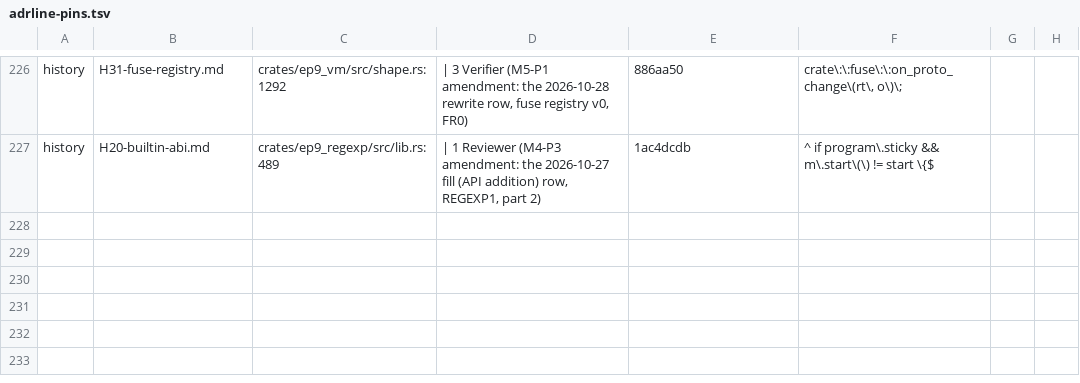
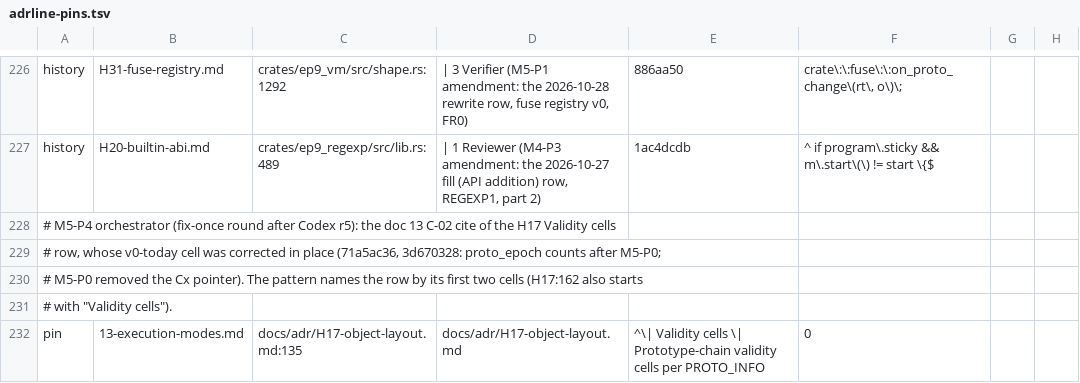
Before and after one commit to ivy-lyn/ep9, a TSV file: tools/xtask/src/exit/adrline-pins.tsv, drawn as a sheet; only a part is shown, gaps mark what is left out; the diff names each change by its address in the sheet, - before the commit and + after, or states it on an @@ line.

```diff
--- a/tools/xtask/src/exit/adrline-pins.tsv
+++ b/tools/xtask/src/exit/adrline-pins.tsv
+row 228: # M5-P4 orchestrator (fix-once round after Codex r5): the doc 13 C-02 cite of the H17 Validity cells
+row 229: # row, whose v0-today cell was corrected in place (71a5ac36, 3d670328: proto_epoch counts after M5-P0;
+row 230: # M5-P0 removed the Cx pointer). The pattern names the row by its first two cells (H17:162 also starts
+row 231: # with "Validity cells").
+row 232: pin | 13-execution-modes.md | docs/adr/H17-object-layout.md:135 | docs/adr/H17-object-layout.md | ^\| Validity cells \| Prototype-chain validity cells per PROTO_INFO | 0
```
